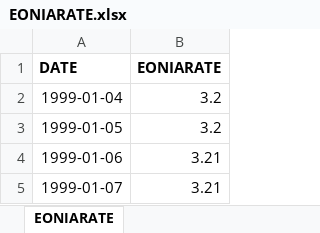
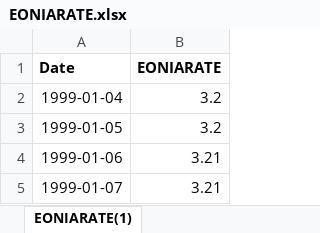
Before and after one commit to aimer63/fire, an Excel workbook: data/EONIARATE.xlsx, sheet EONIARATE(1), drawn as a sheet; only a part is shown; values as stored, in another font and other column widths than the file's, no borders; the diff names each change by its address in the sheet, - before the commit and + after, or states it on an @@ line.

Commit message:
feat(data): support price and return input types, update docs
Adds CLI support for both price and single-period return data as input,
controlled by the --input-type argument. Updates all docstrings to
reStructuredText and clarifies requirements for input data, including
the need for true single-period returns (not annualized rates) when
using return input. Improves documentation and code clarity for both
modes of operation.

```diff
--- a/data/EONIARATE.xlsx (sheet EONIARATE(1))
+++ b/data/EONIARATE.xlsx (sheet EONIARATE(1))
-sheet tab: EONIARATE
+sheet tab: EONIARATE(1)
-A1: DATE
+A1: Date
```
Also changed, not shown: 4 other files.
